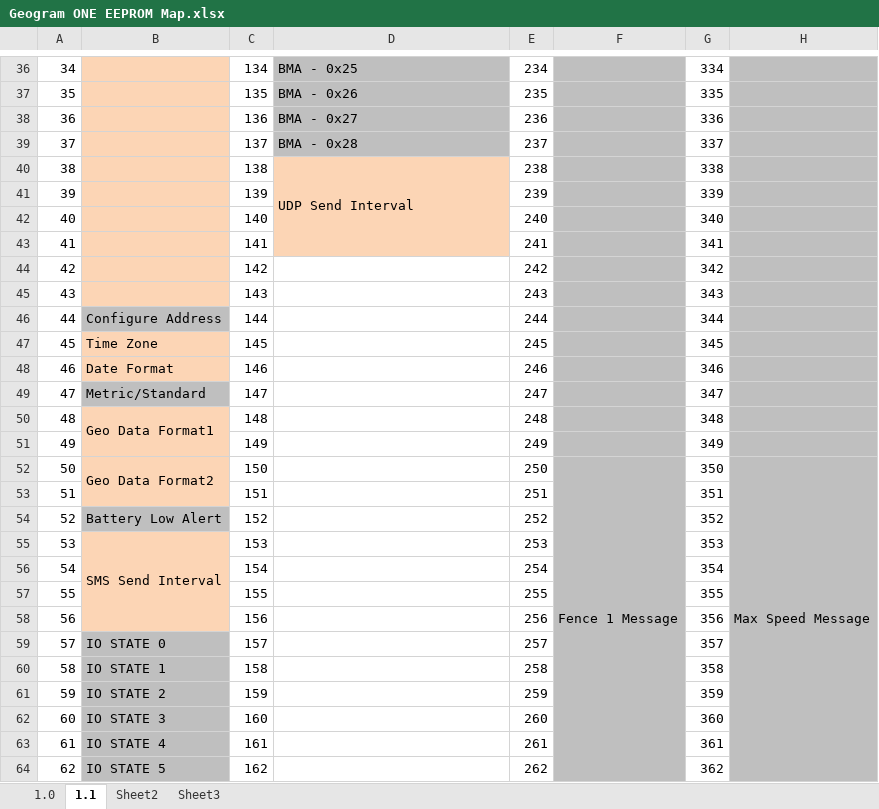
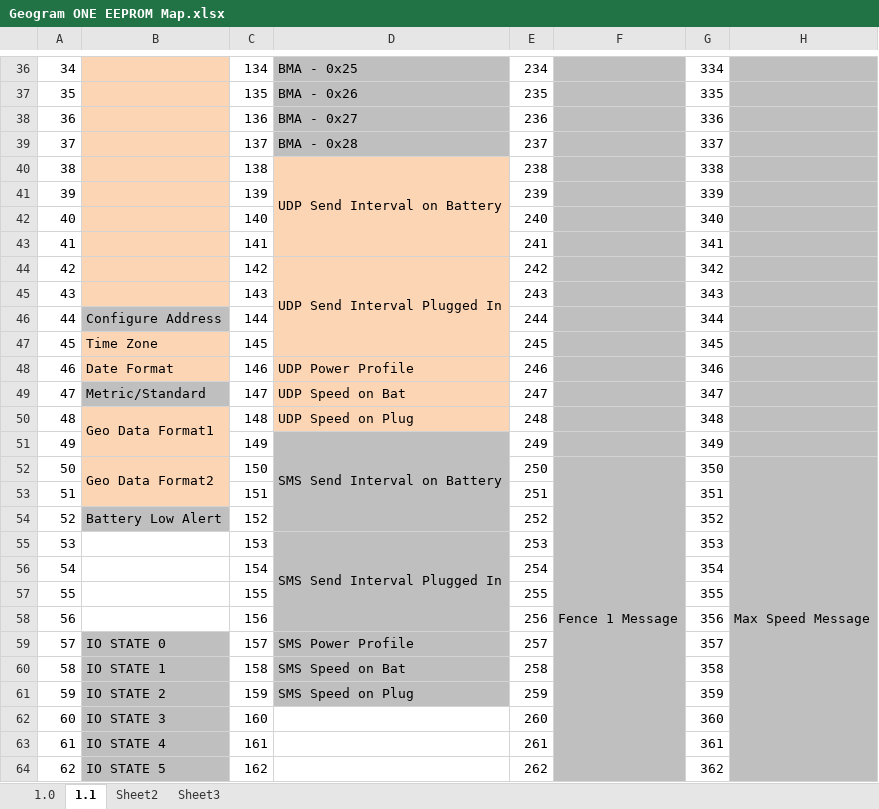
Before and after one commit to DSSCircuits/GeogramONE, an Excel workbook: Geogram ONE EEPROM Map.xlsx, sheet 1.1, drawn as a sheet; only a part is shown, gaps mark what is left out; values as stored, in another font and other column widths than the file's, no borders; the diff names each change by its address in the sheet, - before the commit and + after, or states it on an @@ line.

Commit message:
- Added support for different power profiles for send intervals with SMS and UDP.  You can set different intervals for plugged in/charging and on battery.  You can also program overrides for profile with regards to movement and speed.  i.e. When plugged in and charging, send UDP every two seconds.  When on battery, only send UDP every 60 seconds.  You can further customize by setting a movement detector and speed detector.  i.e. Send UDP updates every two seconds when plugged in and only when movement is detected and/or traveling faster than 5mph.
- Fixed bug with Geofences

- Updated EEPROM map to reflect new settings. If using this version you will need to reprogram the EEPROM also

- Updated EEPROM sketch by combining read and write sketch into one file.  After uploading, hit enter a few times until you see the menu. P will program the EEPROM and R will read the contents.  Don't forget to load your IMEI number and other parameters back in as they will get erased

- Adjusted the sensitivity on the accelerometer as it was a little to sensitive causing false positives when there was no movement.

```diff
--- a/Geogram ONE EEPROM Map.xlsx (sheet 1.1)
+++ b/Geogram ONE EEPROM Map.xlsx (sheet 1.1)
-D40: UDP Send Interval
+D40: UDP Send Interval on Battery
-D44: (empty)
+D44: UDP Send Interval Plugged In
-D44:D50 fill: none
+D44:D50 fill: #FCD5B5
+D44:D47 merged
-D48: (empty)
+D48: UDP Power Profile
-D49: (empty)
+D49: UDP Speed on Bat
-D50: (empty)
+D50: UDP Speed on Plug
-D51: (empty)
+D51: SMS Send Interval on Battery
-D51:D61 fill: none
+D51:D61 fill: #BFBFBF
+D51:D54 merged
-B55: SMS Send Interval
+B55: (empty)
-B55:B58 fill: #FCD5B5
+B55:B58 fill: none
-B55:B58 merged
-D55: (empty)
+D55: SMS Send Interval Plugged In
+D55:D58 merged
-D59: (empty)
+D59: SMS Power Profile
-D60: (empty)
+D60: SMS Speed on Bat
-D61: (empty)
+D61: SMS Speed on Plug
```
Also changed, not shown: 14 other files.
